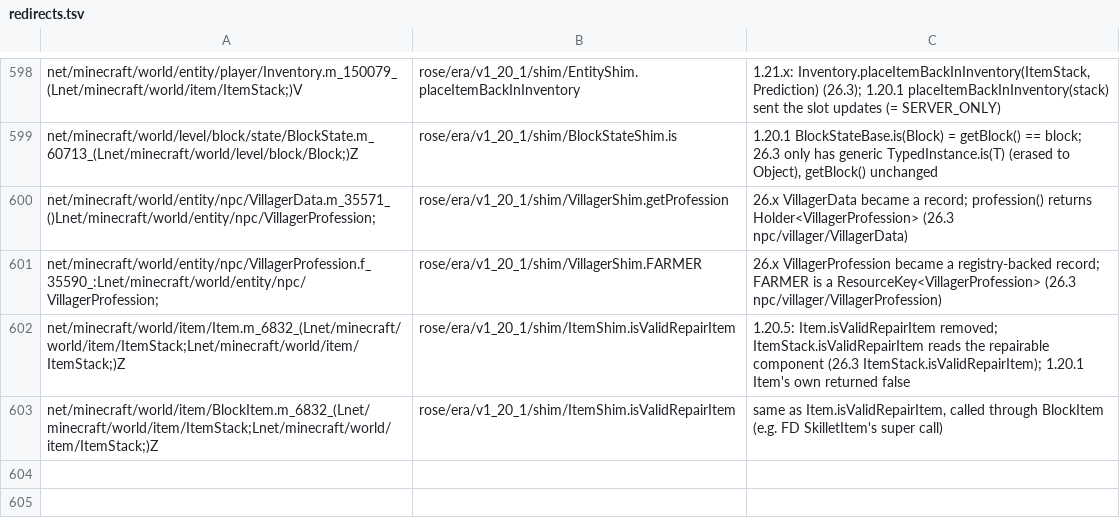
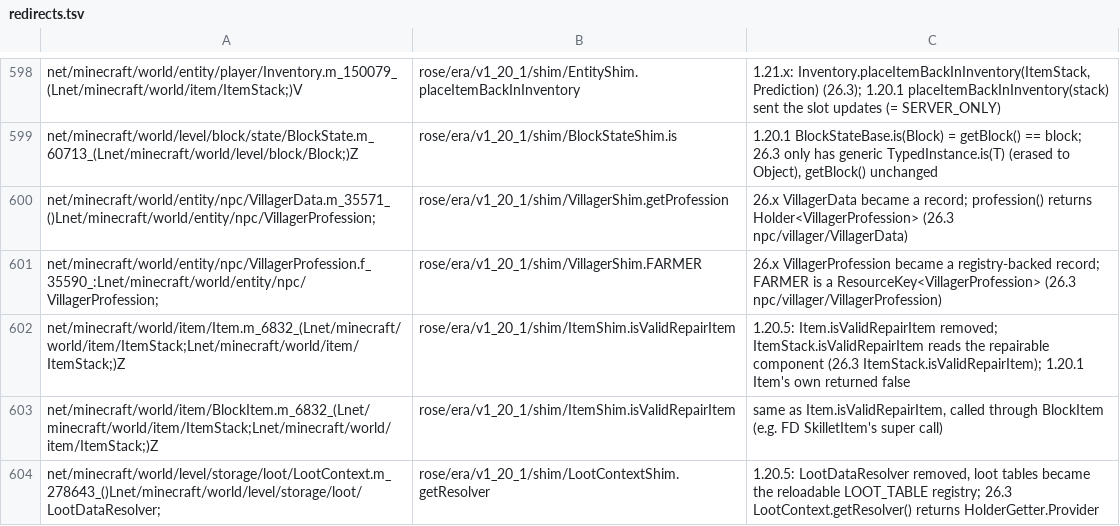
Before and after one commit to bozmund/RoseModLoader, a TSV file: rosetta/rules/forge-1.20.1/redirects.tsv, drawn as a sheet; only a part is shown, gaps mark what is left out.

```diff
--- a/rosetta/rules/forge-1.20.1/redirects.tsv
+++ b/rosetta/rules/forge-1.20.1/redirects.tsv
@@ -603 +603,2 @@ net/minecraft/world/item/Item.m_6832_(Lnet/minecraft/world/item/ItemStack;Lnet/m
 net/minecraft/world/item/BlockItem.m_6832_(Lnet/minecraft/world/item/ItemStack;Lnet/minecraft/world/item/ItemStack;)Z	rose/era/v1_20_1/shim/ItemShim.isValidRepairItem	same as Item.isValidRepairItem, called through BlockItem (e.g. FD SkilletItem's super call)
+net/minecraft/world/level/storage/loot/LootContext.m_278643_()Lnet/minecraft/world/level/storage/loot/LootDataResolver;	rose/era/v1_20_1/shim/LootContextShim.getResolver	1.20.5: LootDataResolver removed, loot tables became the reloadable LOOT_TABLE registry; 26.3 LootContext.getResolver() returns HolderGetter.Provider
```
Also changed, not shown: testing/oracle/farmersdelight.allow.tsv, 22 other files.
